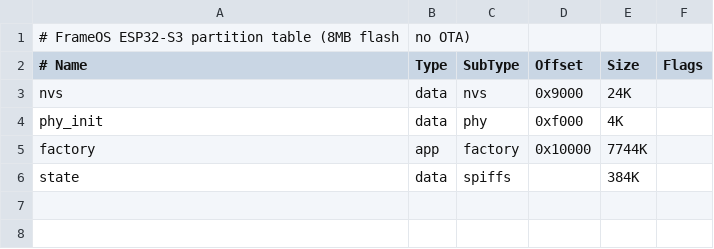
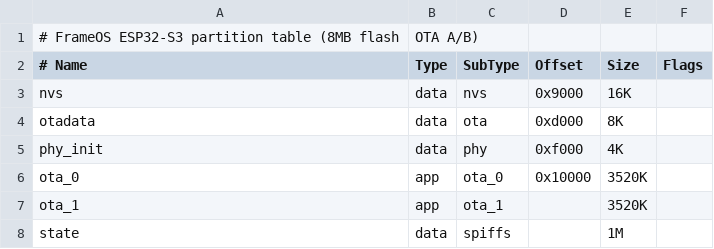
Before and after one commit to FrameOS/frameos, a CSV file: embedded/esp32/partitions.csv, drawn as a sheet; removed rows and columns are numbered as before the commit, all else as after; the diff names each change by its address in the sheet, - before the commit and + after, or states it on an @@ line.

```diff
--- a/embedded/esp32/partitions.csv
+++ b/embedded/esp32/partitions.csv
-B1 (Type): no OTA)
+B1 (Type): OTA A/B)
-E3 (Size): 24K
+E3 (Size): 16K
+row 4: otadata | data | ota | 0xd000 | 8K
-row 5: factory | app | factory | 0x10000 | 7744K
+row 6: ota_0 | app | ota_0 | 0x10000 | 3520K
+row 7: ota_1 | app | ota_1 |  | 3520K
-E8 (Size): 384K
+E8 (Size): 1M
```
Also changed, not shown: 25 other files.
